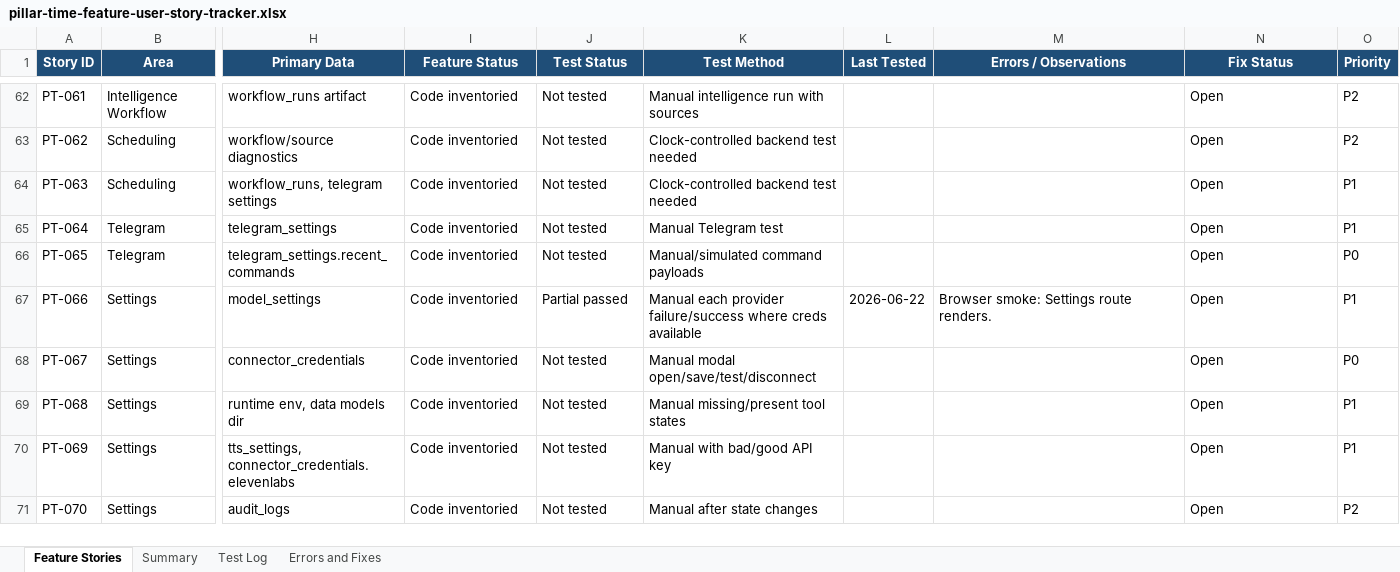
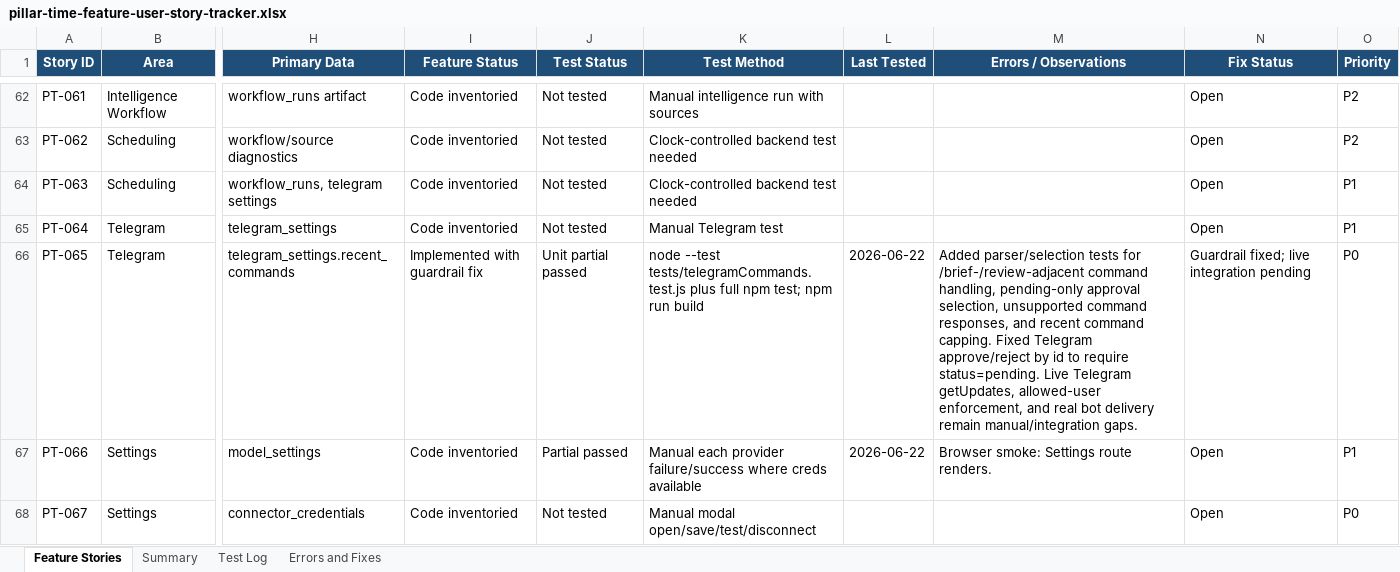
Before and after one commit to Transformation-Agency/pillar-time, an Excel workbook: docs/pillar-time-feature-user-story-tracker.xlsx, sheet Feature Stories, drawn as a sheet; only a part is shown, gaps mark what is left out; the shorter side is filled out with more unchanged rows; values as stored, in another font and other column widths than the file's, no borders; table styles not drawn; the diff names each change by its address in the sheet, - before the commit and + after, or states it on an @@ line.

Commit message:
Add Telegram command guardrail tests

```diff
--- a/docs/pillar-time-feature-user-story-tracker.xlsx (sheet Feature Stories)
+++ b/docs/pillar-time-feature-user-story-tracker.xlsx (sheet Feature Stories)
-I66 (Feature Status): Code inventoried
+I66 (Feature Status): Implemented with guardrail fix
-J66 (Test Status): Not tested
+J66 (Test Status): Unit partial passed
-K66 (Test Method): Manual/simulated command payloads
+K66 (Test Method): node --test tests/telegramCommands.test.js plus full npm test; npm run build
-L66 (Last Tested): (empty)
+L66 (Last Tested): 2026-06-22
-M66 (Errors / Observations): (empty)
+M66 (Errors / Observations): Added parser/selection tests for /brief-/review-adjacent command handling, pending-only approval selection, unsupported command responses, and recent command capping. Fixed Telegram approve/reject by id to require status=pending. Live Telegram getUpdates, allowed-user enforcement, and real bot delivery remain manual/integration gaps.
-N66 (Fix Status): Open
+N66 (Fix Status): Guardrail fixed; live integration pending
```
Also changed, not shown: sheet Summary, sheet Test Log, 3 other files.
